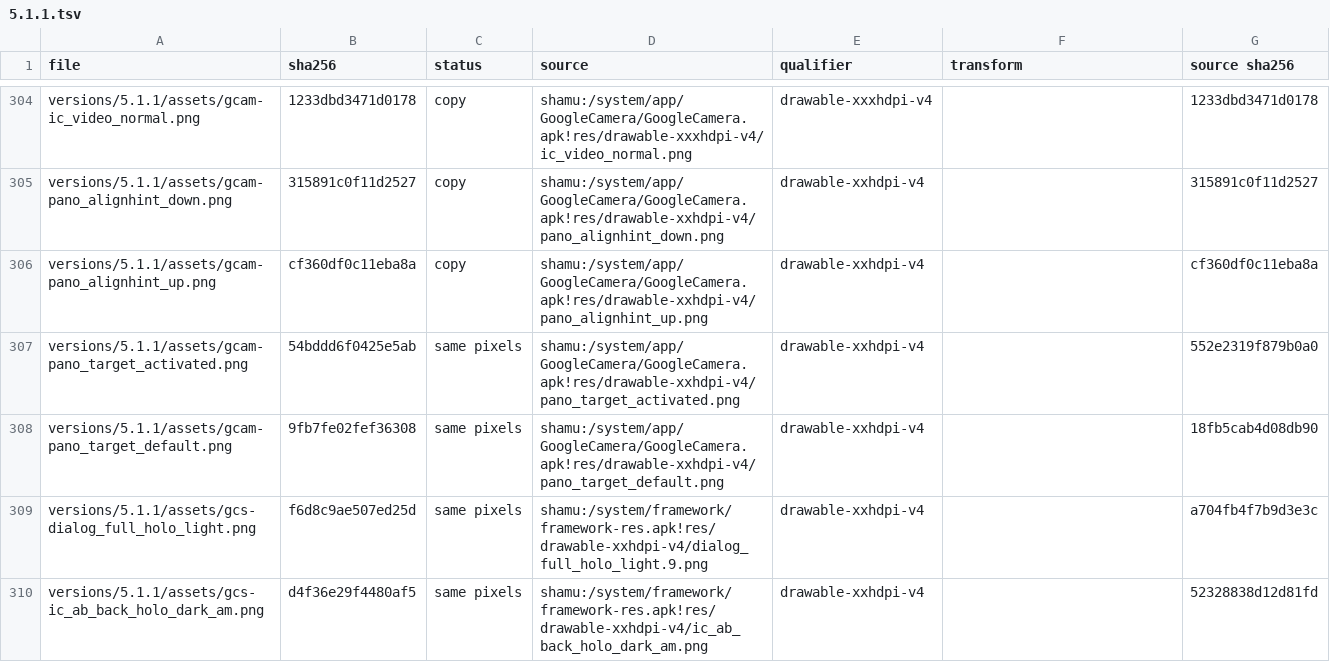
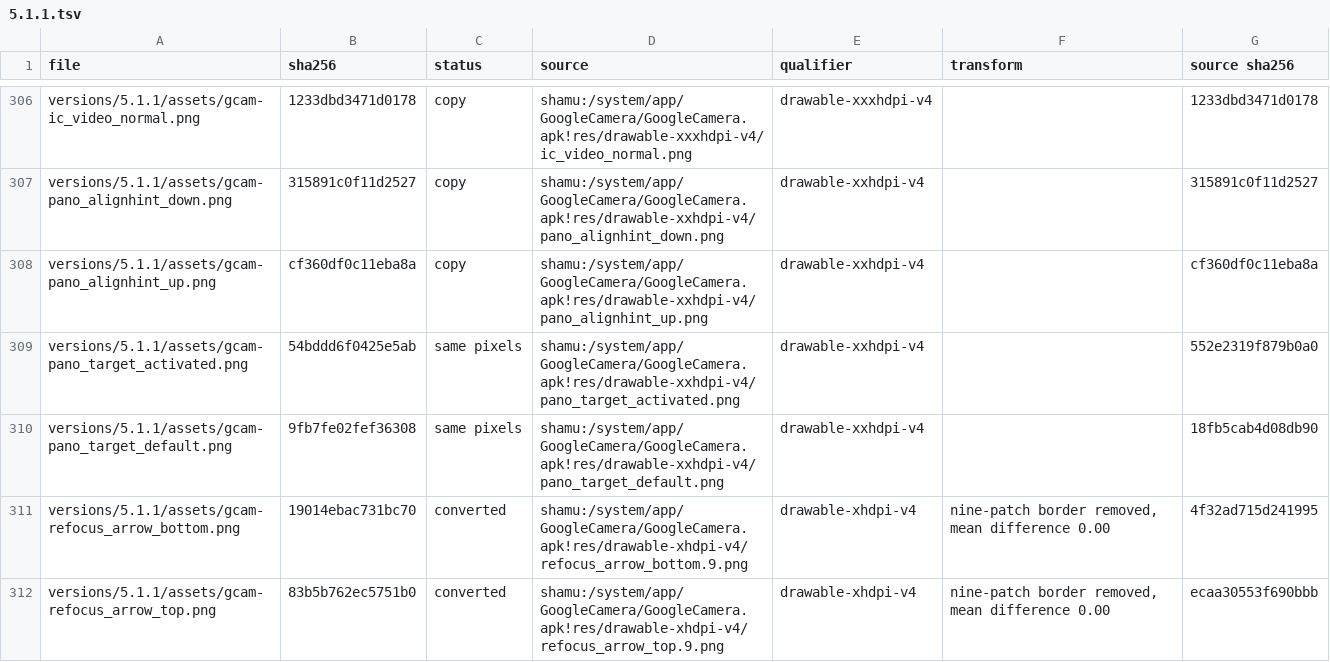
Before and after one commit to szabolevi98/android-time-machine, a TSV file: docs/reports/assets/5.1.1.tsv, drawn as a sheet; only a part is shown, gaps mark what is left out; the shorter side is filled out with more unchanged rows; the diff covers the shown part only.

Commit message:
5.1.1 Lens Blur: guided capture and the refocus viewer
T49 (rest): Google Camera 2.4's Lens Blur mode (refocus_module.xml): the shutter starts the sweep with "Slowly raise
your device. Keep subject centered." and RefocusProgressView (refocus_arrow_bottom / _top, drawn here as a growing
line); raising the phone is a slow drag upwards, a sideways or fast one does not count; the shutter's place holds
Cancel (ic_cancel on the mode's colour) and Back stops too, saving nothing; a full sweep shows refocus_successful,
processes over ic_refocus_blanket and saves the picture with a focus and blur. In Photos the picture opens
RefocusActivity's viewer (viewer_activity.xml: Done, the picture where a touch moves the focus, the bokeh bar):
Done keeps the edit, Back drops it. media.js blurs the picture by strength round the focus. The camera's mode list
is as wide as its longest label, so the Hungarian "Körpanorámakép" no longer peeks out when it is closed.

```diff
--- a/docs/reports/assets/5.1.1.tsv
+++ b/docs/reports/assets/5.1.1.tsv
@@ -308 +310,3 @@ versions/5.1.1/assets/gcam-pano_target_activated.png	54bddd6f0425e5ab	same pixel
 versions/5.1.1/assets/gcam-pano_target_default.png	9fb7fe02fef36308	same pixels	shamu:/system/app/GoogleCamera/GoogleCamera.apk!res/drawable-xxhdpi-v4/pano_target_default.png	drawable-xxhdpi-v4		18fb5cab4d08db90
+versions/5.1.1/assets/gcam-refocus_arrow_bottom.png	19014ebac731bc70	converted	shamu:/system/app/GoogleCamera/GoogleCamera.apk!res/drawable-xhdpi-v4/refocus_arrow_bottom.9.png	drawable-xhdpi-v4	nine-patch border removed, mean difference 0.00	4f32ad715d241995
+versions/5.1.1/assets/gcam-refocus_arrow_top.png	83b5b762ec5751b0	converted	shamu:/system/app/GoogleCamera/GoogleCamera.apk!res/drawable-xhdpi-v4/refocus_arrow_top.9.png	drawable-xhdpi-v4	nine-patch border removed, mean difference 0.00	ecaa30553f690bbb
```
Also changed, not shown: 3 added rows elsewhere in this file, 18 other files.
